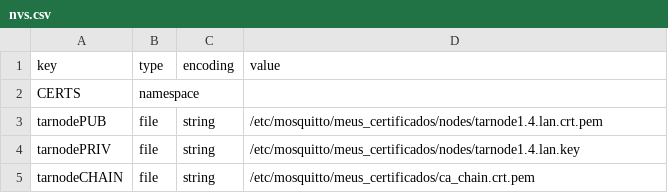
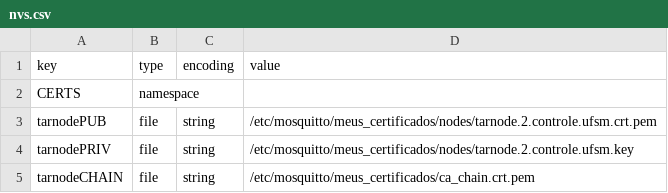
Before and after one commit to EduardoRFortes/SistemaRFID-FREERTOS, a CSV file: res/nvs.csv, drawn as a sheet.

Commit message:
Atualizações de certificados

```diff
--- a/res/nvs.csv
+++ b/res/nvs.csv
@@ -2,4 +2,4 @@ key,type,encoding,value
 CERTS,namespace,,
-tarnodePUB,file,string,/etc/mosquitto/meus_certificados/nodes/tarnode1.4.lan.crt.pem
-tarnodePRIV,file,string,/etc/mosquitto/meus_certificados/nodes/tarnode1.4.lan.key
+tarnodePUB,file,string,/etc/mosquitto/meus_certificados/nodes/tarnode.2.controle.ufsm.crt.pem
+tarnodePRIV,file,string,/etc/mosquitto/meus_certificados/nodes/tarnode.2.controle.ufsm.key
 tarnodeCHAIN,file,string,/etc/mosquitto/meus_certificados/ca_chain.crt.pem
```
Also changed, not shown: 3 other files.
